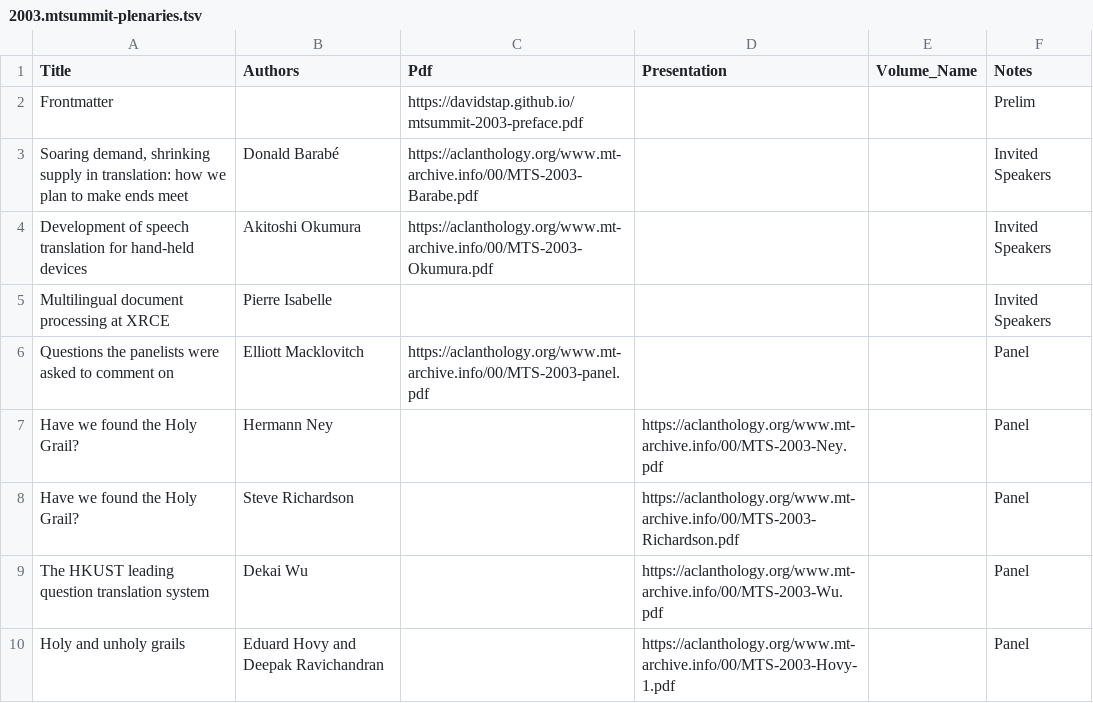
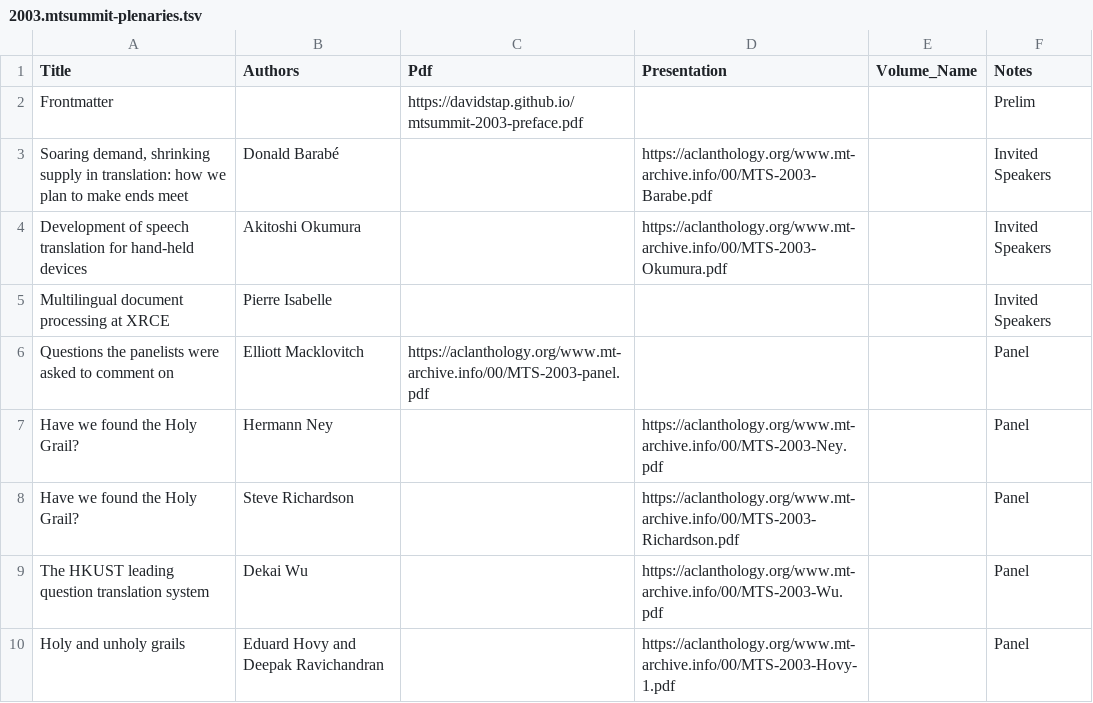
Before and after one commit to davidstap/mt-archive, a TSV file: data/mtsummit/2003.mtsummit-plenaries.tsv, drawn as a sheet.

```diff
--- a/data/mtsummit/2003.mtsummit-plenaries.tsv
+++ b/data/mtsummit/2003.mtsummit-plenaries.tsv
@@ -2,4 +2,4 @@ Title	Authors	Pdf	Presentation	Volume_Name	Notes
 Frontmatter		https://davidstap.github.io/mtsummit-2003-preface.pdf			Prelim
-Soaring demand, shrinking supply in translation: how we plan to make ends meet	Donald Barabé	https://aclanthology.org/www.mt-archive.info/00/MTS-2003-Barabe.pdf			Invited Speakers
-Development of speech translation for hand-held devices	Akitoshi Okumura	https://aclanthology.org/www.mt-archive.info/00/MTS-2003-Okumura.pdf			Invited Speakers
+Soaring demand, shrinking supply in translation: how we plan to make ends meet	Donald Barabé		https://aclanthology.org/www.mt-archive.info/00/MTS-2003-Barabe.pdf		Invited Speakers
+Development of speech translation for hand-held devices	Akitoshi Okumura		https://aclanthology.org/www.mt-archive.info/00/MTS-2003-Okumura.pdf		Invited Speakers
 Multilingual document processing at XRCE	Pierre Isabelle				Invited Speakers
```
Also changed, not shown: data/mtsummit/1989.mtsummit.tsv, data/mtsummit/2007.mtsummit-tutorials.tsv.
